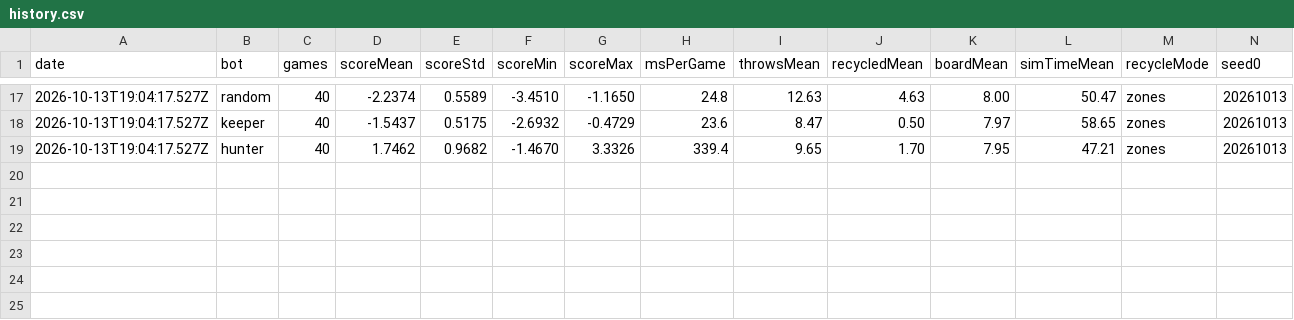
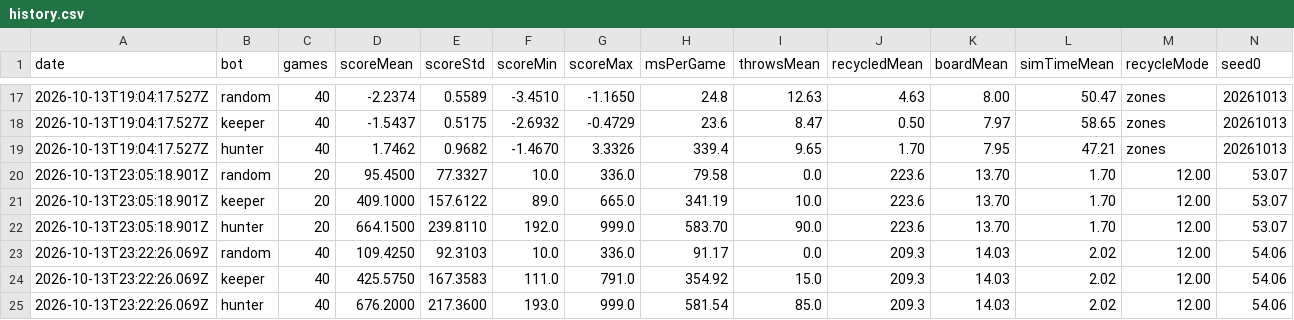
Before and after one commit to luncat8/KeRot-minigame, a CSV file: experiments/results/history.csv, drawn as a sheet; only a part is shown, gaps mark what is left out; rows hold the shown columns only; the diff names each change by its address in the sheet, - before the commit and + after, or states it on an @@ line.

```diff
--- a/experiments/results/history.csv
+++ b/experiments/results/history.csv
+row 20: 2026-10-13T23:05:18.901Z | random | 20 | 95.4500 | 77.3327 | 10.0 | 336.0 | 79.58 | 0.0 | 223.6 | 13.70 | 1.70 | 12.00 | 53.07
+row 21: 2026-10-13T23:05:18.901Z | keeper | 20 | 409.1000 | 157.6122 | 89.0 | 665.0 | 341.19 | 10.0 | 223.6 | 13.70 | 1.70 | 12.00 | 53.07
+row 22: 2026-10-13T23:05:18.901Z | hunter | 20 | 664.1500 | 239.8110 | 192.0 | 999.0 | 583.70 | 90.0 | 223.6 | 13.70 | 1.70 | 12.00 | 53.07
+row 23: 2026-10-13T23:22:26.069Z | random | 40 | 109.4250 | 92.3103 | 10.0 | 336.0 | 91.17 | 0.0 | 209.3 | 14.03 | 2.02 | 12.00 | 54.06
+row 24: 2026-10-13T23:22:26.069Z | keeper | 40 | 425.5750 | 167.3583 | 111.0 | 791.0 | 354.92 | 15.0 | 209.3 | 14.03 | 2.02 | 12.00 | 54.06
+row 25: 2026-10-13T23:22:26.069Z | hunter | 40 | 676.2000 | 217.3600 | 193.0 | 999.0 | 581.54 | 85.0 | 209.3 | 14.03 | 2.02 | 12.00 | 54.06
```
Also changed, not shown: 21 other files.
